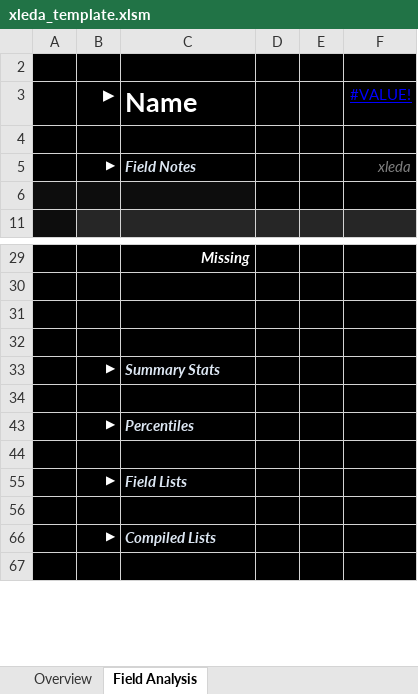
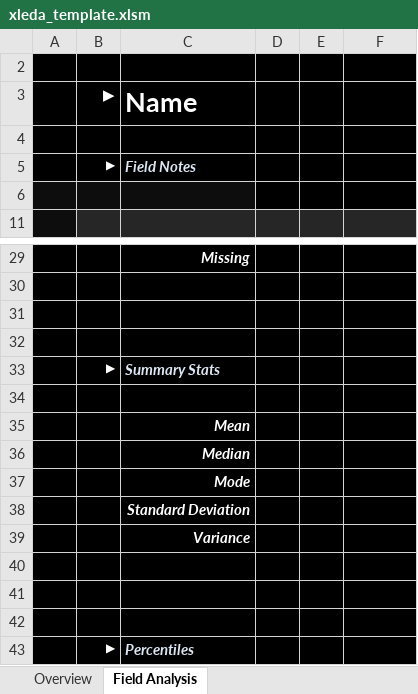
Before and after one commit to InfoDesigner/xleda, an Excel workbook: src/xleda/xleda_template.xlsm, sheet Field Analysis, drawn as a sheet; only a part is shown, gaps mark what is left out; the shorter side is filled out with more unchanged rows; values as stored, in another font and other column widths than the file's, no borders; charts and pictures and conditional formats and table styles not drawn; the diff names each change by its address in the sheet, - before the commit and + after, or states it on an @@ line.

```diff
--- a/src/xleda/xleda_template.xlsm (sheet Field Analysis)
+++ b/src/xleda/xleda_template.xlsm (sheet Field Analysis)
-F3: #VALUE!
+F3: (empty)
-F5: xleda
+F5: (empty)
+row 34: (empty)
@@ row 35 unhidden:  |  | Mean @@
@@ row 36 unhidden:  |  | Median @@
@@ row 37 unhidden:  |  | Mode @@
@@ row 38 unhidden:  |  | Standard Deviation @@
@@ row 39 unhidden:  |  | Variance @@
+row 40: (empty)
+row 41: (empty)
```
Also changed, not shown: sheet Overview, 5 other files.
